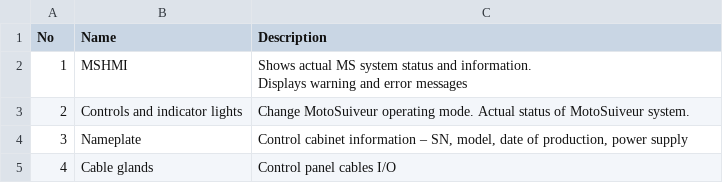
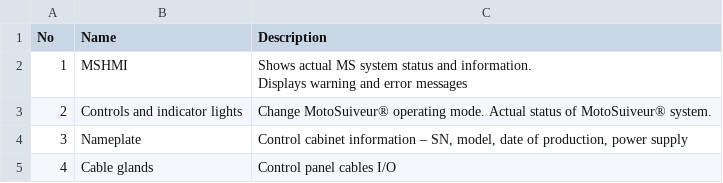
Before and after one commit to Peterpiotr/siguren-documentation, a CSV file: docs/source/_tables/control-cabinet-overview.csv, drawn as a sheet.

```diff
--- a/docs/source/_tables/control-cabinet-overview.csv
+++ b/docs/source/_tables/control-cabinet-overview.csv
@@ -3,3 +3,3 @@
 Displays warning and error messages"
-"2           ";"Controls and indicator lights";"Change MotoSuiveur operating mode. Actual status of MotoSuiveur system."
+"2           ";"Controls and indicator lights";"Change MotoSuiveur® operating mode. Actual status of MotoSuiveur® system."
 "3           ";"Nameplate";"Control cabinet information – SN, model, date of production, power supply"
```
Also changed, not shown: docs/source/_tables/backup-manual.csv, docs/source/_tables/friction_ms.csv, 50 other files.
